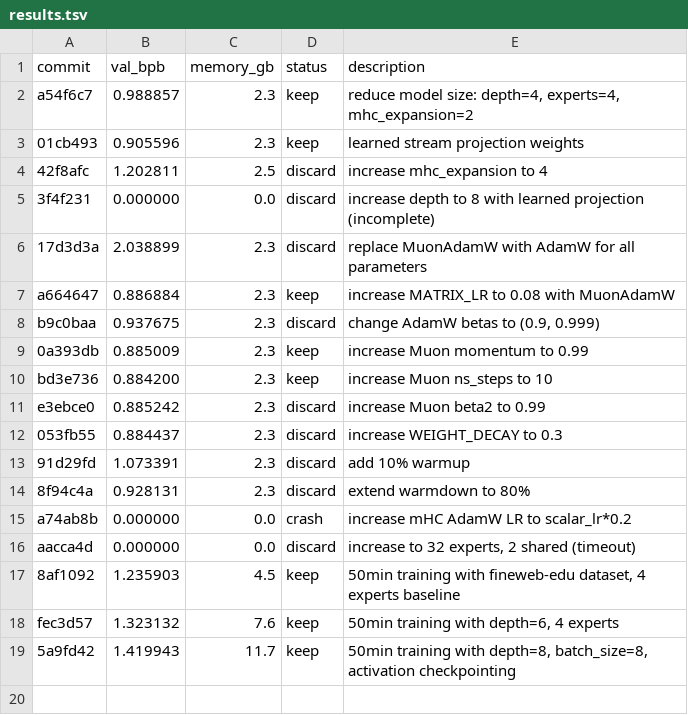
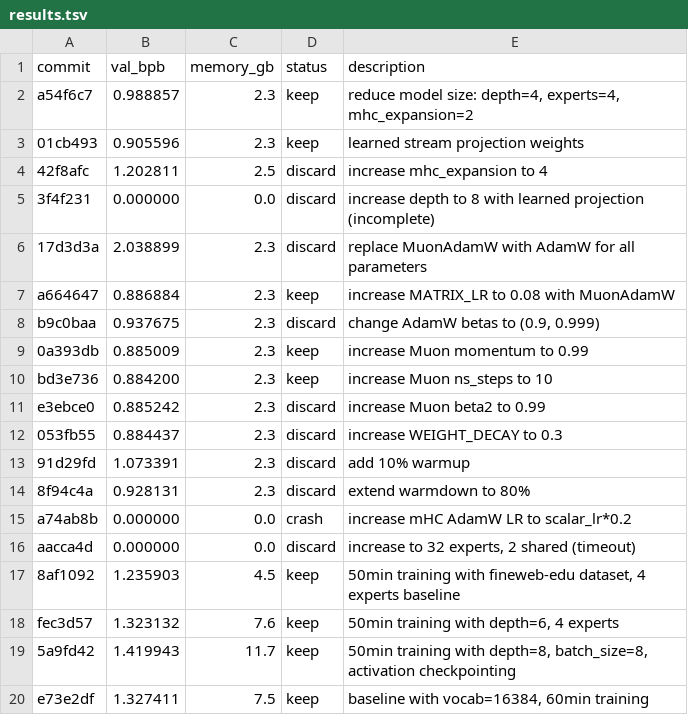
Before and after one commit to autoresearch-win/autoresearch-win-moe, a TSV file: results.tsv, drawn as a sheet.

Commit message:
record baseline: vocab=16384, val_bpb=1.327411

```diff
--- a/results.tsv
+++ b/results.tsv
@@ -19 +19,2 @@ fec3d57	1.323132	7.6	keep	50min training with depth=6, 4 experts
 5a9fd42	1.419943	11.7	keep	50min training with depth=8, batch_size=8, activation checkpointing
+e73e2df	1.327411	7.5	keep	baseline with vocab=16384, 60min training
```
